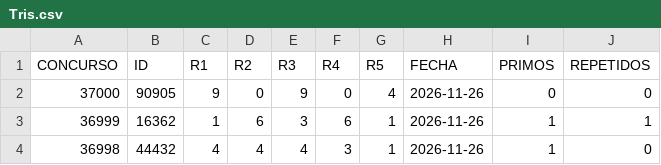
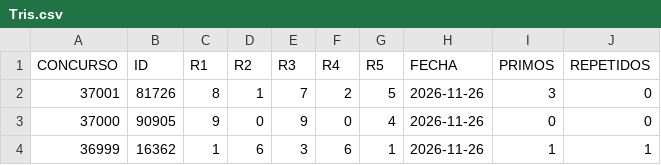
Before and after one commit to pakinja/pakin, a CSV file: Tris.csv, drawn as a sheet; only a part is shown; the shorter side is filled out with more unchanged rows.

```diff
--- a/Tris.csv
+++ b/Tris.csv
@@ -1,2 +1,3 @@
 CONCURSO,ID,R1,R2,R3,R4,R5,FECHA,PRIMOS,REPETIDOS
+37001,81726,8,1,7,2,5,2026-11-26,3,0
 37000,90905,9,0,9,0,4,2026-11-26,0,0
```
Also changed, not shown: 6 other files.
